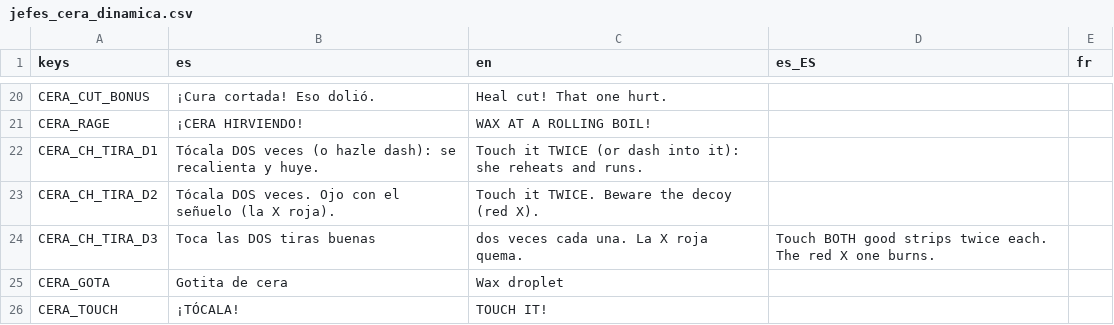
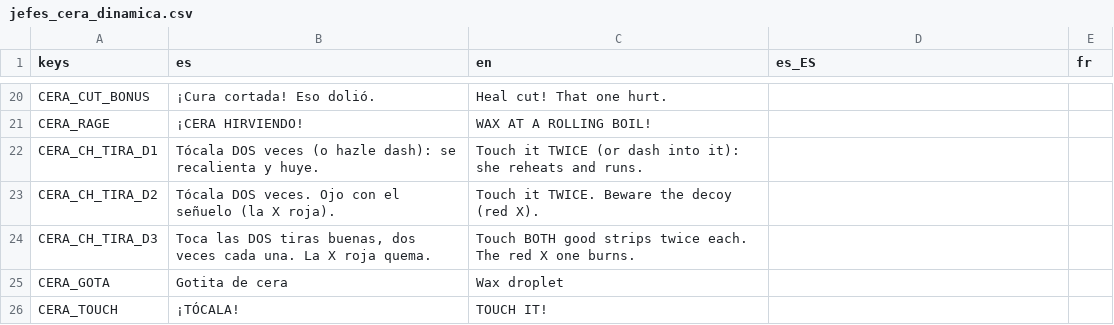
Before and after one commit to Vanne11/soul_knight, a CSV file: locale/jefes_cera_dinamica.csv, drawn as a sheet; only a part is shown, gaps mark what is left out.

Commit message:
jefes_cera_dinamica.csv: comillas en CERA_CH_TIRA_D3 (la coma partia la fila en 6 columnas)

```diff
--- a/locale/jefes_cera_dinamica.csv
+++ b/locale/jefes_cera_dinamica.csv
@@ -23,3 +23,3 @@ CERA_CH_TIRA_D1,Tócala DOS veces (o hazle dash): se recalienta y huye.,Touch it
 CERA_CH_TIRA_D2,Tócala DOS veces. Ojo con el señuelo (la X roja).,Touch it TWICE. Beware the decoy (red X).,,
-CERA_CH_TIRA_D3,Toca las DOS tiras buenas, dos veces cada una. La X roja quema.,Touch BOTH good strips twice each. The red X one burns.,,
+CERA_CH_TIRA_D3,"Toca las DOS tiras buenas, dos veces cada una. La X roja quema.",Touch BOTH good strips twice each. The red X one burns.,,
 CERA_GOTA,Gotita de cera,Wax droplet,,
```
Also changed, not shown: 1 other file.
